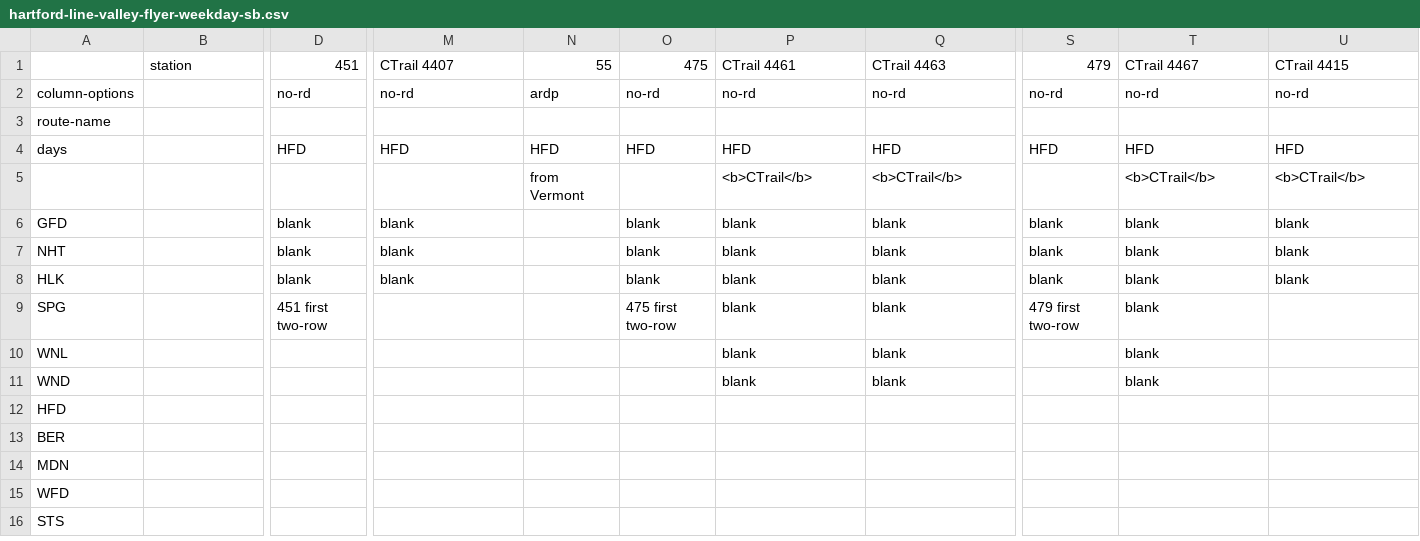
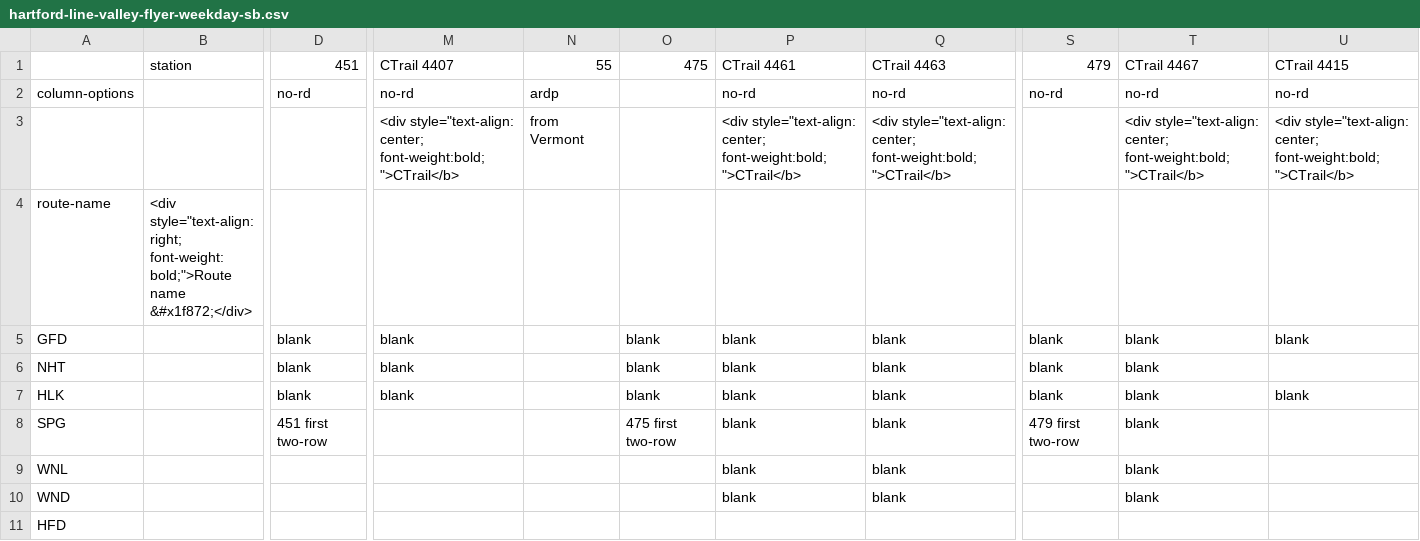
Before and after one commit to neroden/timetable_kit, a CSV file: timetable_kit/specs_hartford/hartford-line-valley-flyer-weekday-sb.csv, drawn as a sheet; only a part is shown, gaps mark what is left out; the shorter side is filled out with more unchanged rows; removed rows and columns are numbered as before the commit, all else as after; rows hold the shown columns only; the diff names each change by its address in the sheet, - before the commit and + after, or states it on an @@ line.

Commit message:
Update Hartford Line timetable -- polish

```diff
--- a/timetable_kit/specs_hartford/hartford-line-valley-flyer-weekday-sb.csv
+++ b/timetable_kit/specs_hartford/hartford-line-valley-flyer-weekday-sb.csv
-O2: no-rd
+O2: (empty)
+row 3:  |  |  | <div style="text-align: center; font-weight:bold;">CTrail</b> | from Vermont |  | <div style="text-align: center; font-weight:bold;">CTrail</b> | <div style="text-align: center; font-weight:bold;">CTrail</b> |  | <div style="text-align: center; font-weight:bold;">CTrail</b> | <div style="text-align: center; font-weight:bold;">CTrail</b>
-B4: (empty)
+B4: <div style="text-align: right; font-weight: bold;">Route name &#x1f872;</div>
-row 4: days |  | HFD | HFD | HFD | HFD | HFD | HFD | HFD | HFD | HFD
-row 5:  |  |  |  | from Vermont |  | <b>CTrail</b> | <b>CTrail</b> |  | <b>CTrail</b> | <b>CTrail</b>
-U6: blank
+U6: (empty)
```
